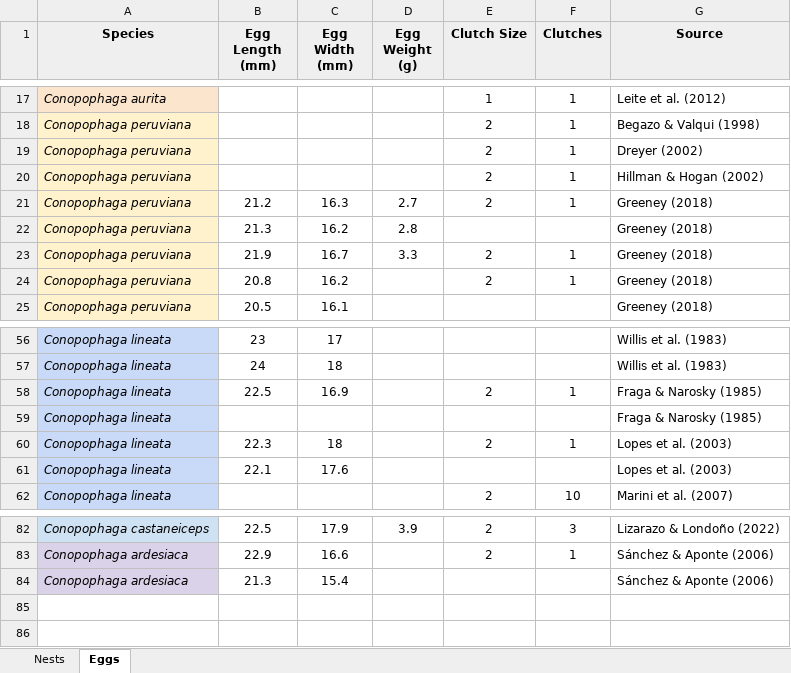
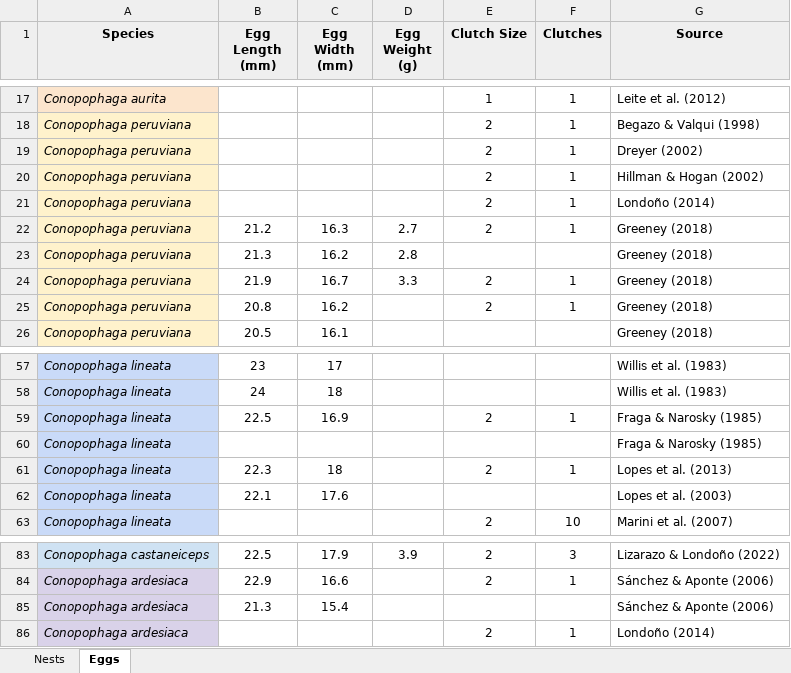
Before and after one commit to OdilonVieira/conopophagidaeNesting, an Excel workbook: nesting_conopophagidae.xlsx, sheet Eggs, drawn as a sheet; only a part is shown, gaps mark what is left out; values as stored, in another font and other column widths than the file's, no borders; charts and pictures not drawn; addresses are those after the commit; the diff names each change by its address in the sheet, - before the commit and + after, or states it on an @@ line.

Commit message:
add some sources

```diff
--- a/nesting_conopophagidae.xlsx (sheet Eggs)
+++ b/nesting_conopophagidae.xlsx (sheet Eggs)
+row 21: Conopophaga peruviana |  |  |  | 2 | 1 | Londoño (2014)
-G61 (Source): Lopes et al. (2003)
+G61 (Source): Lopes et al. (2013)
+row 86: Conopophaga ardesiaca |  |  |  | 2 | 1 | Londoño (2014)
```
Also changed, not shown: 1 other file.
